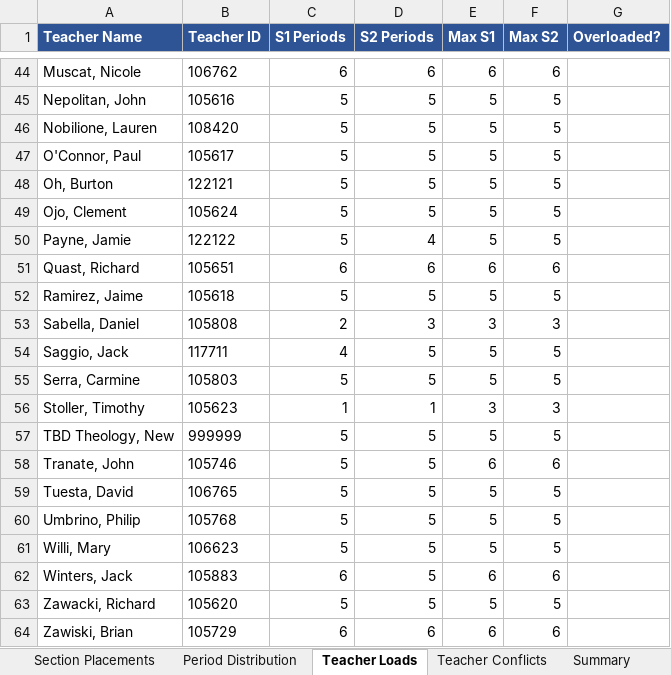
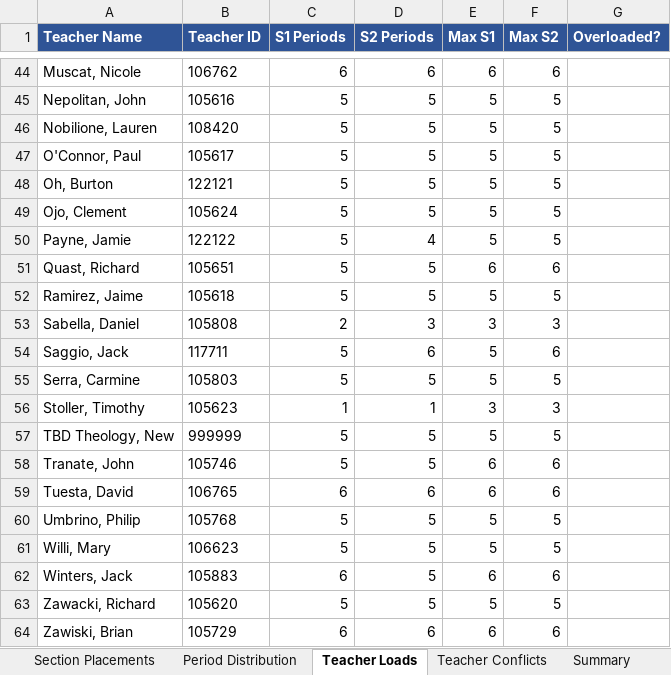
Before and after one commit to jciofalopowerllc-stack/sat-course, an Excel workbook: Job1_Section_Placements_2026_27.xlsx, sheet Teacher Loads, drawn as a sheet; only a part is shown, gaps mark what is left out; values as stored, in another font and other column widths than the file's, no borders; the diff names each change by its address in the sheet, - before the commit and + after, or states it on an @@ line.

```diff
--- a/Job1_Section_Placements_2026_27.xlsx (sheet Teacher Loads)
+++ b/Job1_Section_Placements_2026_27.xlsx (sheet Teacher Loads)
-C51 (S1 Periods): 6
+C51 (S1 Periods): 5
-D51 (S2 Periods): 6
+D51 (S2 Periods): 5
-C54 (S1 Periods): 4
+C54 (S1 Periods): 5
-D54 (S2 Periods): 5
+D54 (S2 Periods): 6
-F54 (Max S2): 5
+F54 (Max S2): 6
-C59 (S1 Periods): 5
+C59 (S1 Periods): 6
-D59 (S2 Periods): 5
+D59 (S2 Periods): 6
-E59 (Max S1): 5
+E59 (Max S1): 6
-F59 (Max S2): 5
+F59 (Max S2): 6
```
Also changed, not shown: sheet Section Placements, sheet Period Distribution, sheet Summary, Preflight_Validation_Report.xlsx, 2 other files.
